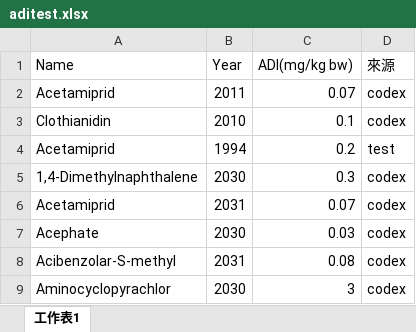
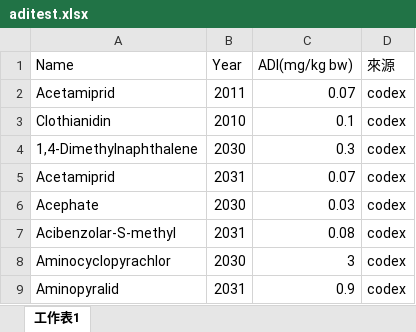
Before and after one commit to a20068309-dog/mrl-risk-system, an Excel workbook: public/aditest.xlsx, sheet 工作表1, drawn as a sheet; only a part is shown; the shorter side is filled out with more unchanged rows; values as stored, in another font and other column widths than the file's, no borders; the diff names each change by its address in the sheet, - before the commit and + after, or states it on an @@ line.

Commit message:
update food data

```diff
--- a/public/aditest.xlsx (sheet 工作表1)
+++ b/public/aditest.xlsx (sheet 工作表1)
-row 4: Acetamiprid | 1994 | 0.2 | test
```
Also changed, not shown: 1 other file.
